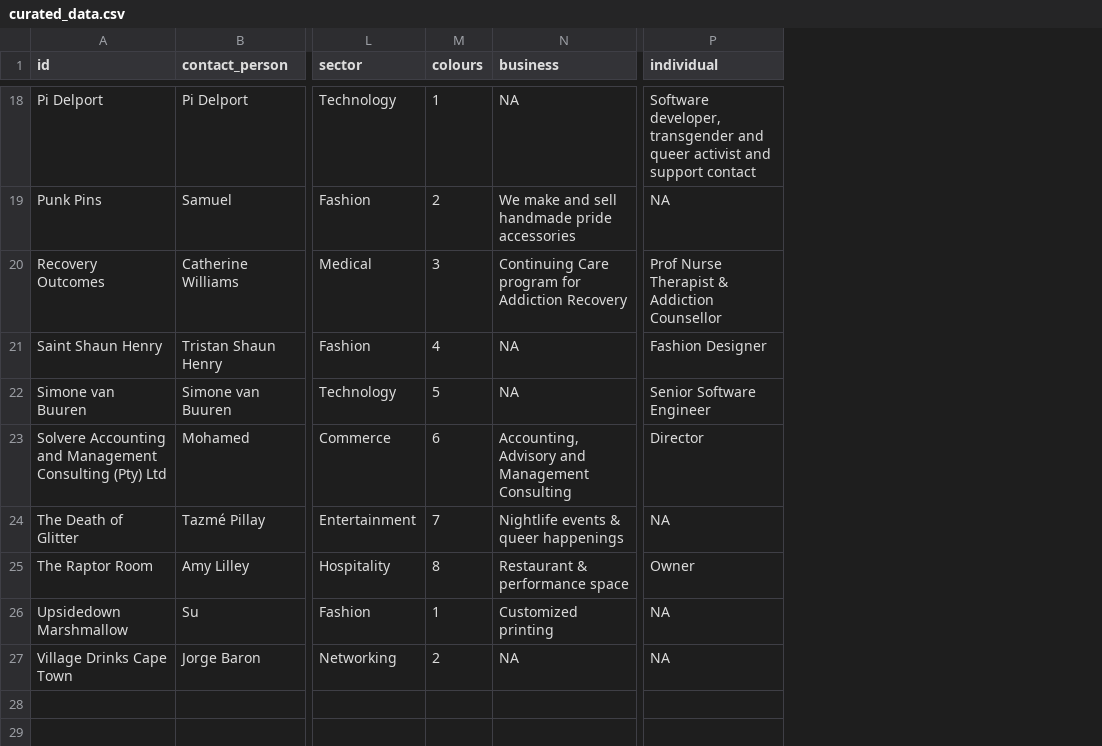
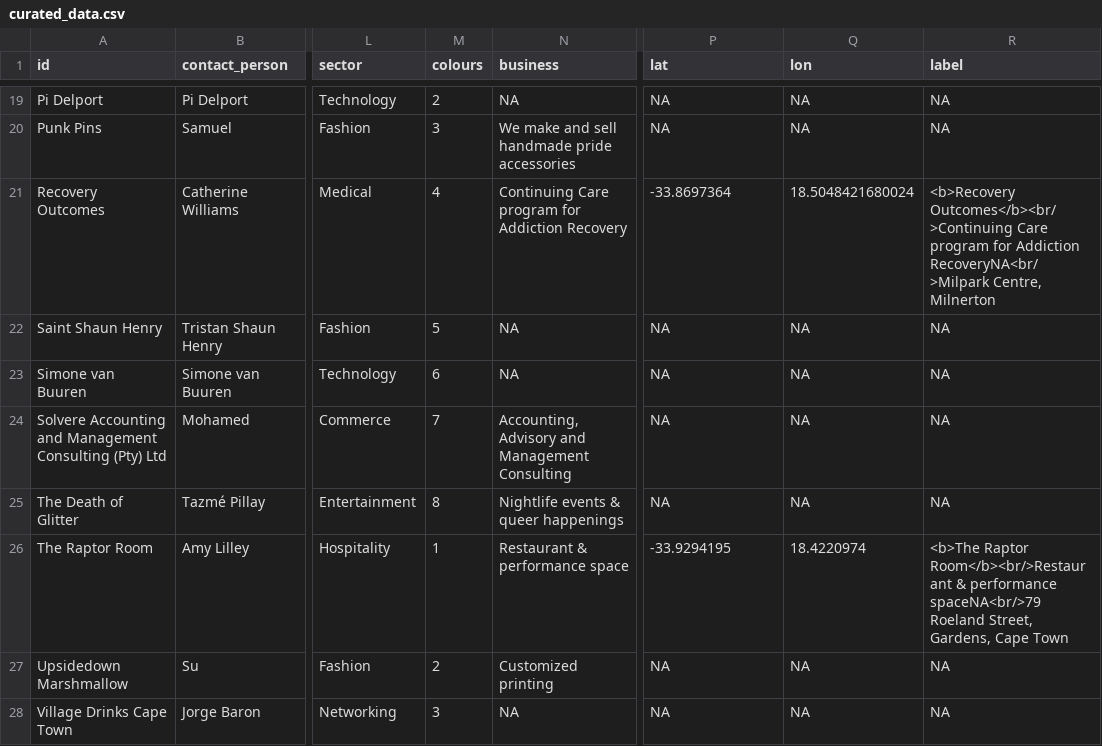
Before and after one commit to astridite/rainbow_pages, a CSV file: RainbowPages/curated_data.csv, drawn as a sheet; only a part is shown, gaps mark what is left out; addresses are those after the commit; the diff covers the shown part only; the diff names each change by its address in the sheet, - before the commit and + after, or states it on an @@ line.

Commit message:
Updated to include lat, lon and label columns

```diff
--- a/RainbowPages/curated_data.csv
+++ b/RainbowPages/curated_data.csv
+column Q (lon), rows 19-28: NA | NA | 18.5048421680024 | NA | NA | NA | NA | 18.4220974 | NA | NA
+column R (label), rows 19-28: NA | NA | <b>Recovery Outcomes</b><br/>Continuing Care program for Addiction RecoveryNA<br/>Milpark Centre, Milnerton | NA | NA | NA | NA | <b>The Raptor Room</b><br/>Restaurant & performance spaceNA<br/>79 Roeland Street, Gardens, Cape Town | NA | NA
-P1: individual
+P1: lat
-M19 (colours): 1
+M19 (colours): 2
-P19 (lat): Software developer, transgender and queer activist and support contact
+P19 (lat): NA
-M20 (colours): 2
+M20 (colours): 3
-M21 (colours): 3
+M21 (colours): 4
-P21 (lat): Prof Nurse Therapist & Addiction Counsellor
+P21 (lat): -33.8697364
-M22 (colours): 4
+M22 (colours): 5
-P22 (lat): Fashion Designer
+P22 (lat): NA
-M23 (colours): 5
+M23 (colours): 6
-P23 (lat): Senior Software Engineer
+P23 (lat): NA
-M24 (colours): 6
+M24 (colours): 7
-P24 (lat): Director
+P24 (lat): NA
-M25 (colours): 7
+M25 (colours): 8
-M26 (colours): 8
+M26 (colours): 1
-P26 (lat): Owner
+P26 (lat): -33.9294195
-M27 (colours): 1
+M27 (colours): 2
-M28 (colours): 2
+M28 (colours): 3
```
Also changed, not shown: 1 added row and 28 edited cells elsewhere in this file.
